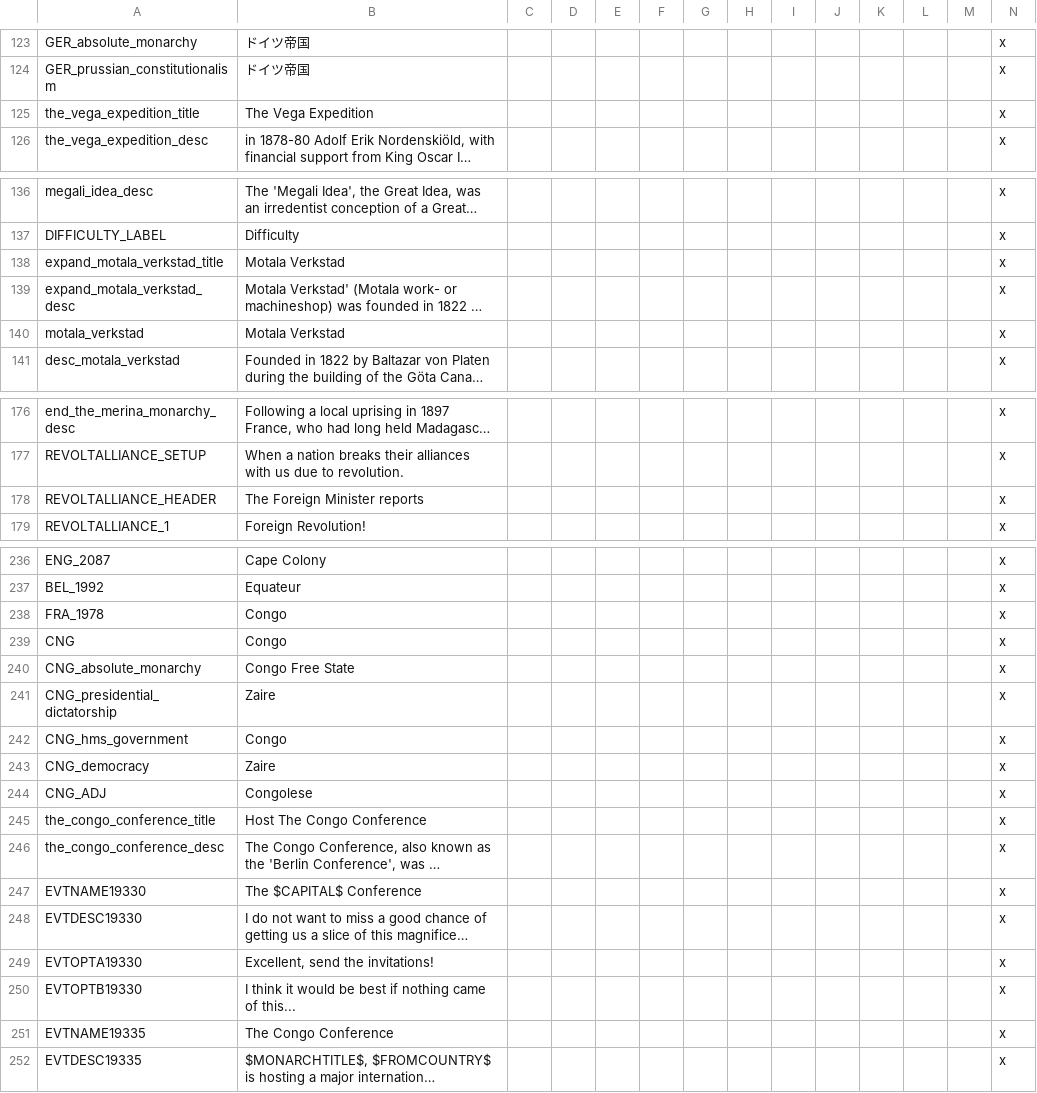
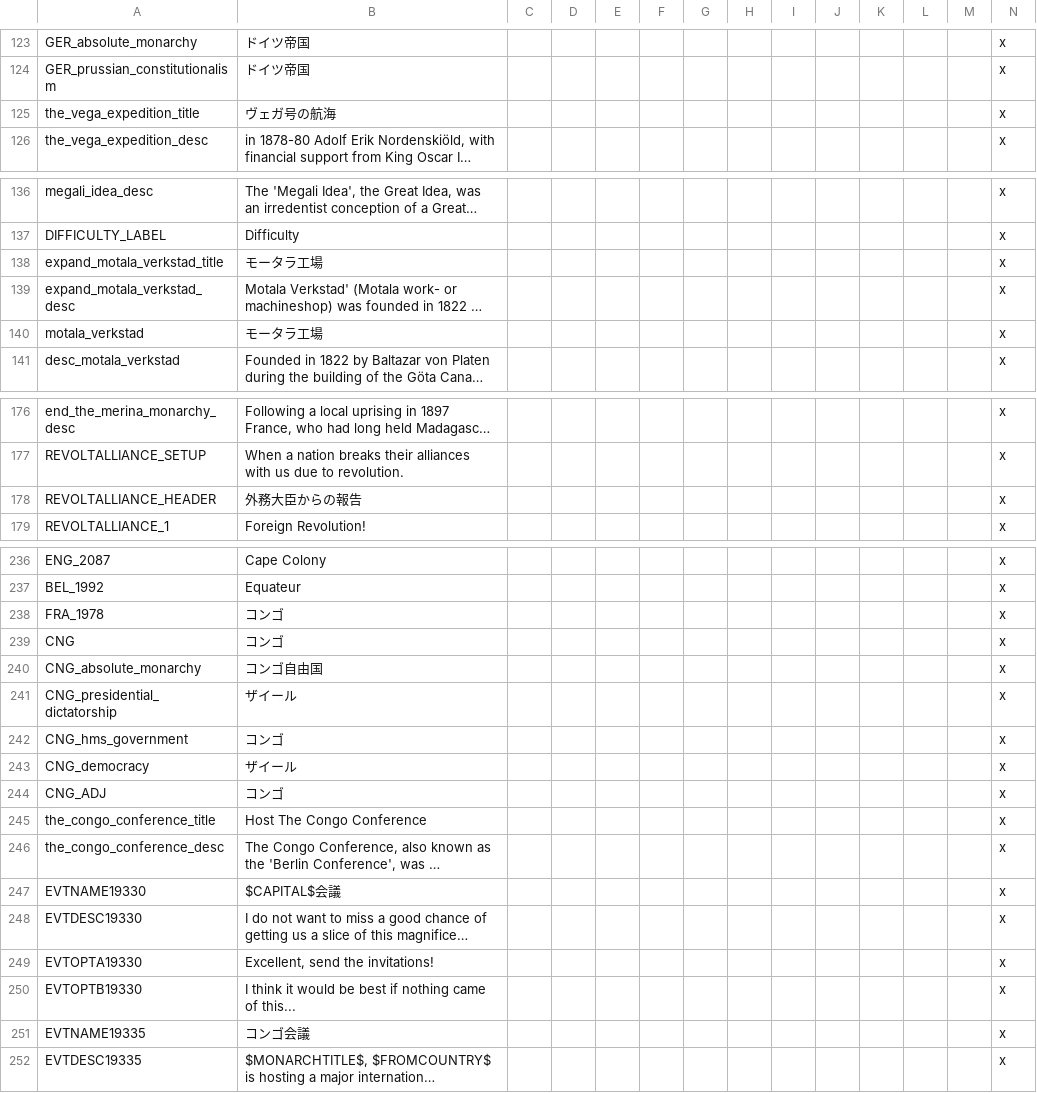
Before and after one commit to matanki-saito/VIC2JPModAppendixI, a CSV file: source/localisation/1.2.csv, drawn as a sheet; only a part is shown, gaps mark what is left out; long unchanged cells end in …; the diff covers the shown part only; the diff names each change by its address in the sheet, - before the commit and + after, or states it on an @@ line.

```diff
--- a/source/localisation/1.2.csv
+++ b/source/localisation/1.2.csv
-B125: The Vega Expedition
+B125: ヴェガ号の航海
-B138: Motala Verkstad
+B138: モータラ工場
-B140: Motala Verkstad
+B140: モータラ工場
-B178: The Foreign Minister reports
+B178: 外務大臣からの報告
-B238:B239: Congo
+B238:B239: コンゴ
-B240: Congo Free State
+B240: コンゴ自由国
-B241: Zaire
+B241: ザイール
-B242: Congo
+B242: コンゴ
-B243: Zaire
+B243: ザイール
-B244: Congolese
+B244: コンゴ
-B247: The $CAPITAL$ Conference
+B247: $CAPITAL$会議
-B251: The Congo Conference
+B251: コンゴ会議
```
Also changed, not shown: 5 edited cells elsewhere in this file, source/localisation/1.3.csv, source/localisation/beta1.csv, 9 other files.
